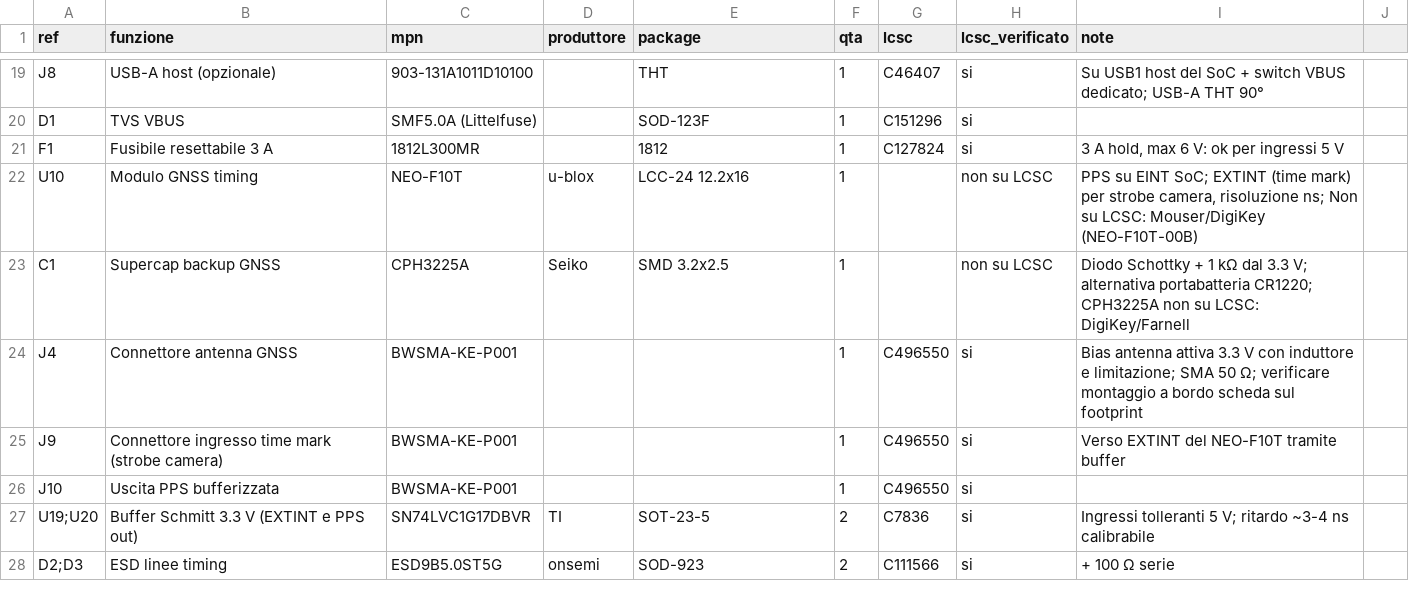
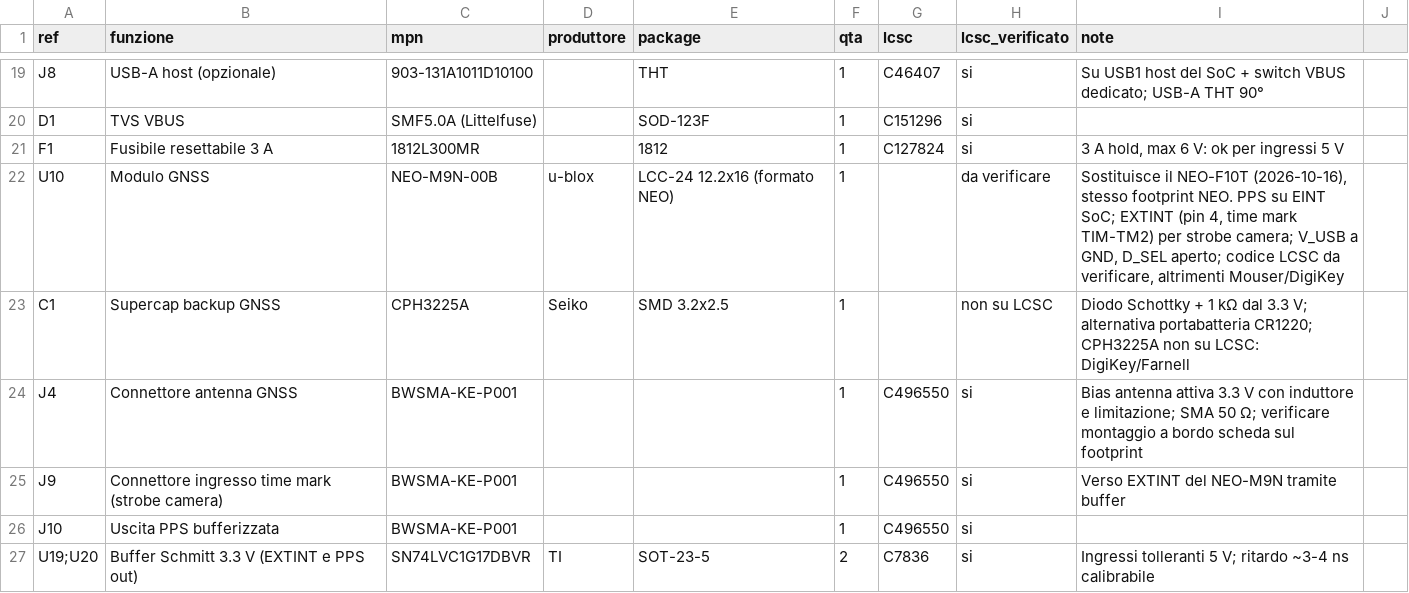
Before and after one commit to manvalan/MuonScope, a CSV file: SchedaA133/docs/bom-a133.csv, drawn as a sheet; only a part is shown, gaps mark what is left out; the shorter side is filled out with more unchanged rows.

```diff
--- a/SchedaA133/docs/bom-a133.csv
+++ b/SchedaA133/docs/bom-a133.csv
@@ -21,6 +21,6 @@ D1,TVS VBUS,SMF5.0A (Littelfuse),,SOD-123F,1,C151296,si,
 F1,Fusibile resettabile 3 A,1812L300MR,,1812,1,C127824,si,"3 A hold, max 6 V: ok per ingressi 5 V"
-U10,Modulo GNSS timing,NEO-F10T,u-blox,LCC-24 12.2x16,1,,non su LCSC,"PPS su EINT SoC; EXTINT (time mark) per strobe camera, risoluzione ns; Non su LCSC: Mouser/DigiKey (NEO-F10T-00B)"
+U10,Modulo GNSS,NEO-M9N-00B,u-blox,LCC-24 12.2x16 (formato NEO),1,,da verificare,"Sostituisce il NEO-F10T (2026-10-16), stesso footprint NEO. PPS su EINT SoC; EXTINT (pin 4, time mark TIM-TM2) per strobe camera; V_USB a GND, D_SEL aperto; codice LCSC da verificare, altrimenti Mouser/DigiKey"
 C1,Supercap backup GNSS,CPH3225A,Seiko,SMD 3.2x2.5,1,,non su LCSC,Diodo Schottky + 1 kΩ dal 3.3 V; alternativa portabatteria CR1220; CPH3225A non su LCSC: DigiKey/Farnell
 J4,Connettore antenna GNSS,BWSMA-KE-P001,,,1,C496550,si,Bias antenna attiva 3.3 V con induttore e limitazione; SMA 50 Ω; verificare montaggio a bordo scheda sul footprint
-J9,Connettore ingresso time mark (strobe camera),BWSMA-KE-P001,,,1,C496550,si,Verso EXTINT del NEO-F10T tramite buffer
+J9,Connettore ingresso time mark (strobe camera),BWSMA-KE-P001,,,1,C496550,si,Verso EXTINT del NEO-M9N tramite buffer
 J10,Uscita PPS bufferizzata,BWSMA-KE-P001,,,1,C496550,si,
```
Also changed, not shown: 8 other files.
